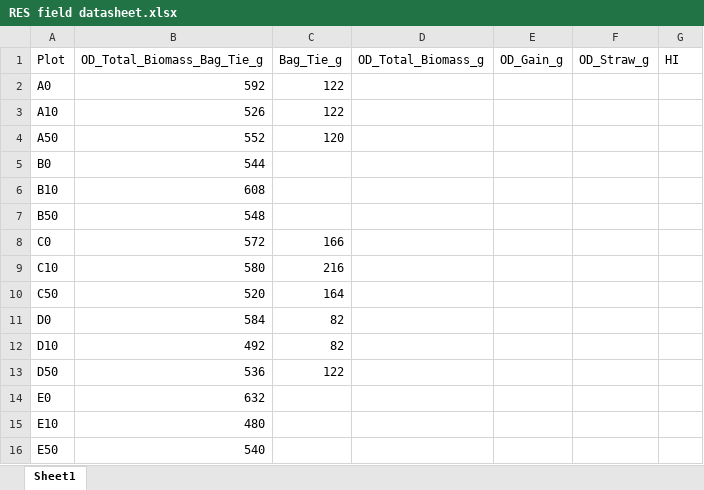
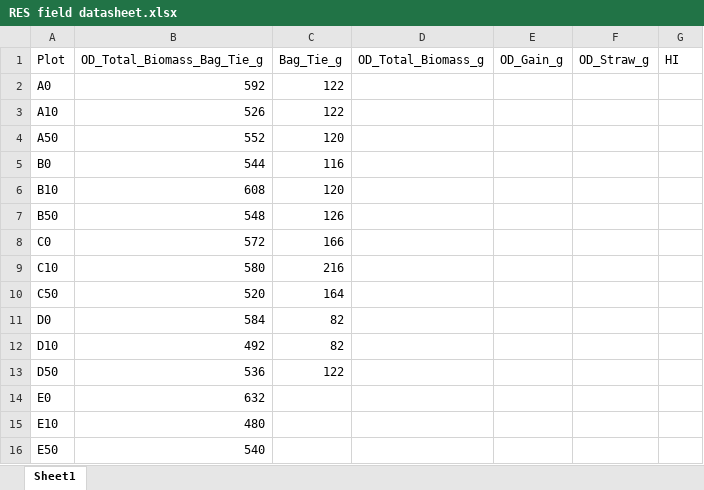
Before and after one commit to XiaoZhangZhangRice/ERW, an Excel workbook: Yield/RES field datasheet.xlsx, sheet Sheet1, drawn as a sheet; values as stored, in another font and other column widths than the file's, no borders; the diff names each change by its address in the sheet, - before the commit and + after, or states it on an @@ line.

Commit message:
Update RES field datasheet.xlsx

```diff
--- a/Yield/RES field datasheet.xlsx (sheet Sheet1)
+++ b/Yield/RES field datasheet.xlsx (sheet Sheet1)
-C5 (Bag_Tie_g): (empty)
+C5 (Bag_Tie_g): 116
-C6 (Bag_Tie_g): (empty)
+C6 (Bag_Tie_g): 120
-C7 (Bag_Tie_g): (empty)
+C7 (Bag_Tie_g): 126
```
